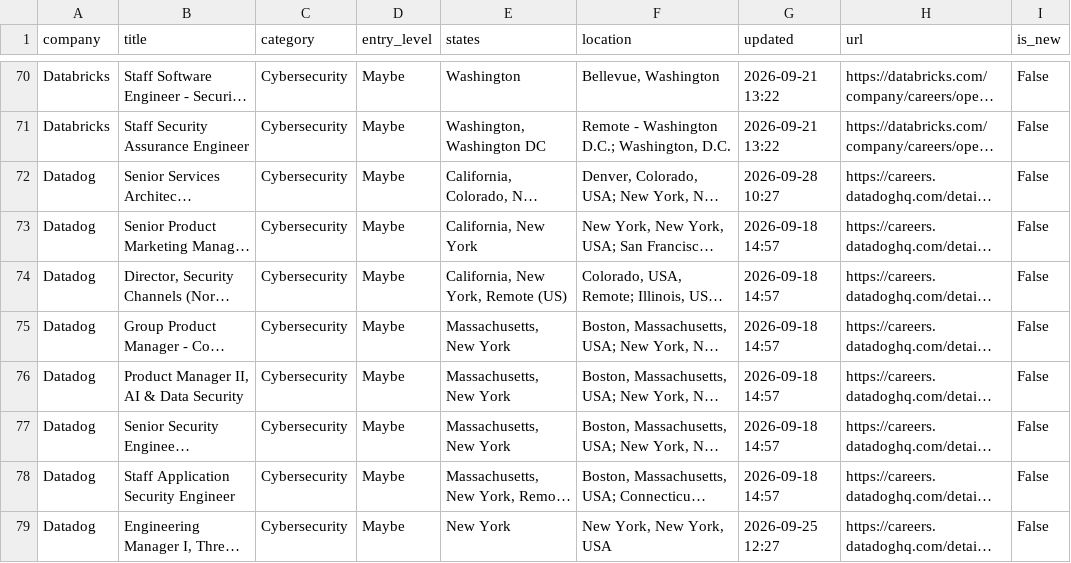
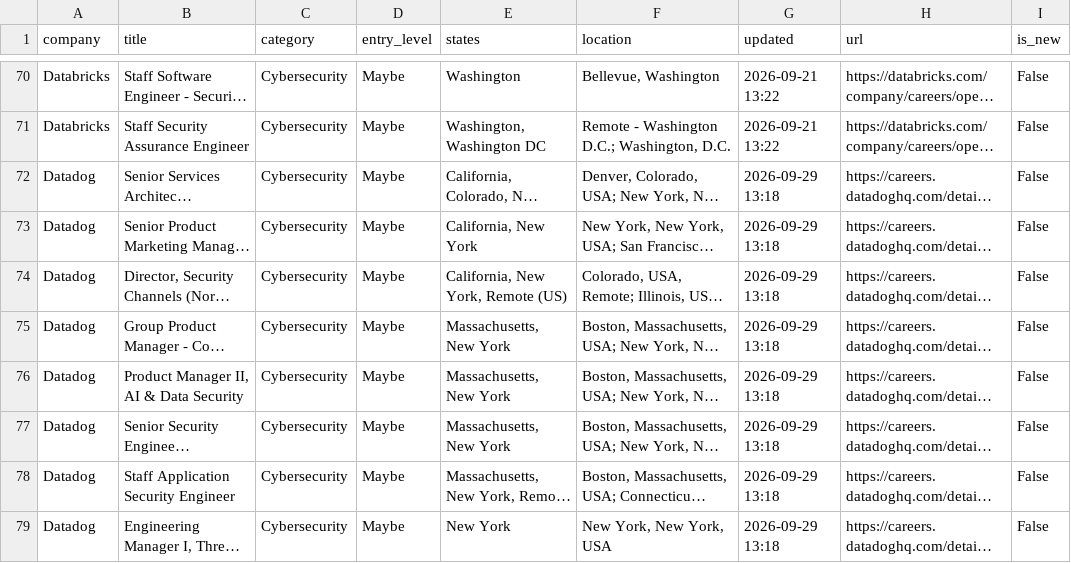
Before and after one commit to bikloz50/cybersecurity-job-tracker, a CSV file: cyber_jobs.csv, drawn as a sheet; only a part is shown, gaps mark what is left out; long unchanged cells end in …; the diff covers the shown part only; the diff names each change by its address in the sheet, - before the commit and + after, or states it on an @@ line.

```diff
--- a/cyber_jobs.csv
+++ b/cyber_jobs.csv
-G72 (updated): 2026-09-28 10:27
+G72 (updated): 2026-09-29 13:18
-G73:G78 (updated): 2026-09-18 14:57
+G73:G78 (updated): 2026-09-29 13:18
-G79 (updated): 2026-09-25 12:27
+G79 (updated): 2026-09-29 13:18
```
Also changed, not shown: 2 added rows, 2 removed rows, 1 moved row and 22 edited cells elsewhere in this file, 3 other files.
